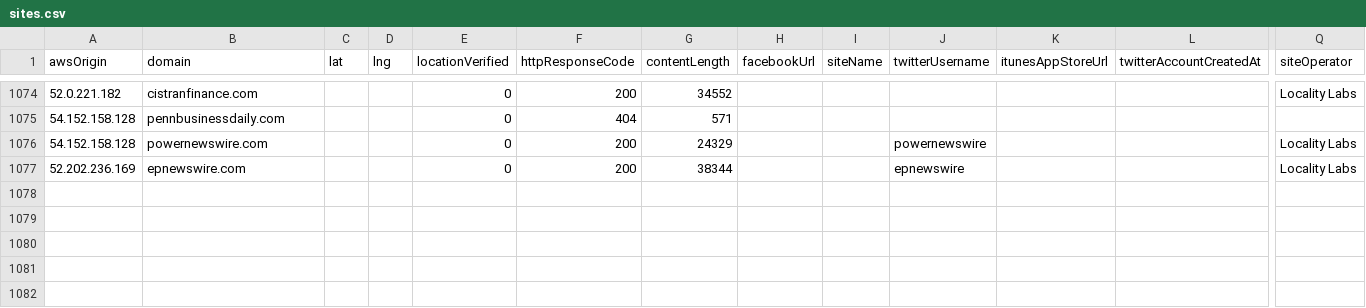
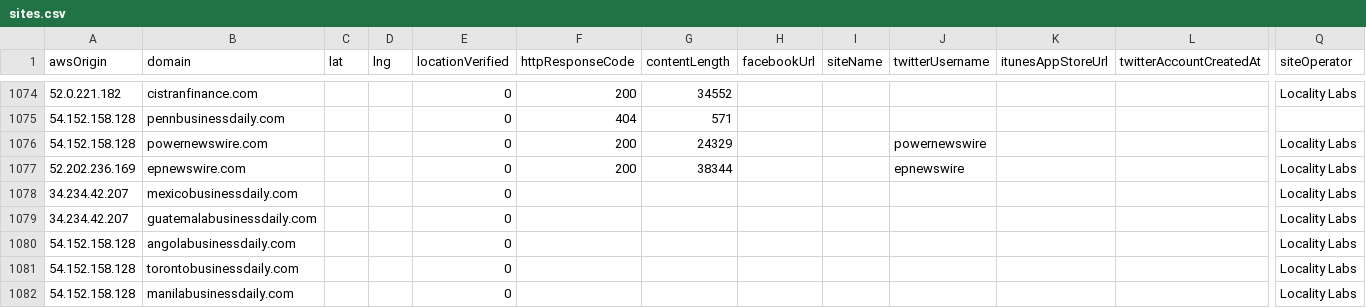
Before and after one commit to MassMove/AttackVectors, a CSV file: LocalJournals/sites.csv, drawn as a sheet; only a part is shown, gaps mark what is left out; rows hold the shown columns only; the diff names each change by its address in the sheet, - before the commit and + after, or states it on an @@ line.

Commit message:
Add domains from metrobusinessnetwork #34

```diff
--- a/LocalJournals/sites.csv
+++ b/LocalJournals/sites.csv
+row 1078: 34.234.42.207 | mexicobusinessdaily.com |  |  | 0 |  |  |  |  |  |  |  | Locality Labs
+row 1079: 34.234.42.207 | guatemalabusinessdaily.com |  |  | 0 |  |  |  |  |  |  |  | Locality Labs
+row 1080: 54.152.158.128 | angolabusinessdaily.com |  |  | 0 |  |  |  |  |  |  |  | Locality Labs
+row 1081: 54.152.158.128 | torontobusinessdaily.com |  |  | 0 |  |  |  |  |  |  |  | Locality Labs
+row 1082: 54.152.158.128 | manilabusinessdaily.com |  |  | 0 |  |  |  |  |  |  |  | Locality Labs
```
Also changed, not shown: 3 other files.
